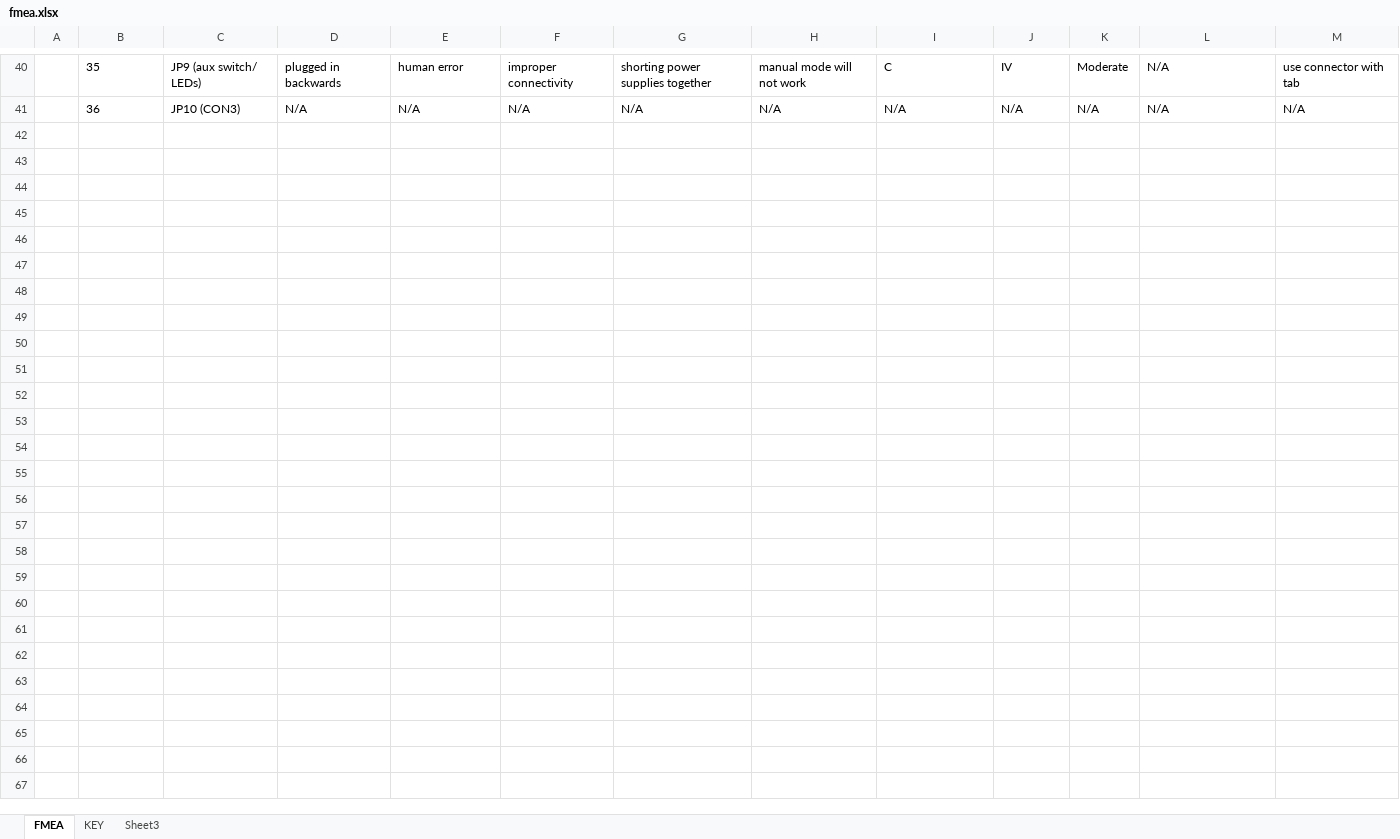
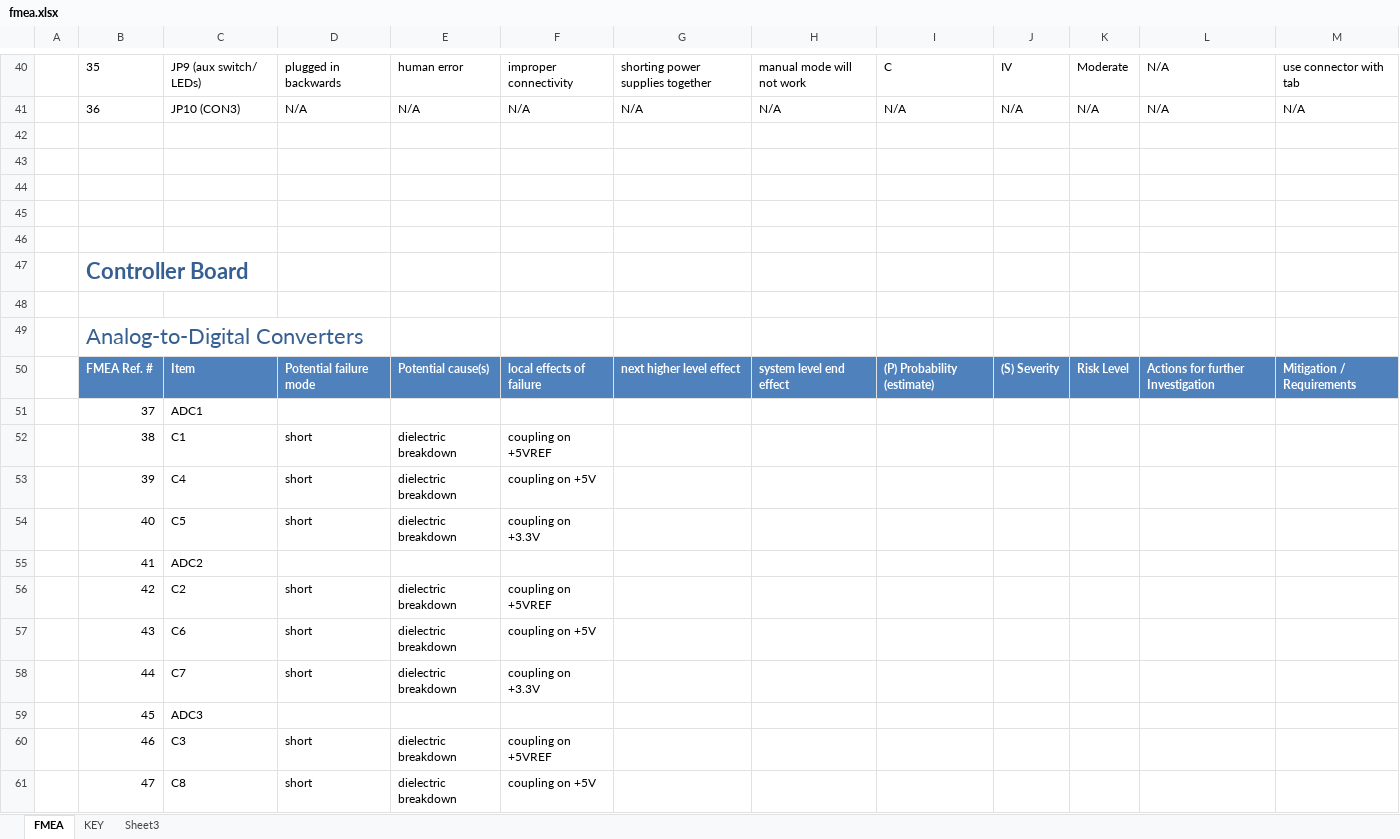
Before and after one commit to psas/rocket-tracks, an Excel workbook: Documentation/FMEA/fmea.xlsx, sheet FMEA, drawn as a sheet; only a part is shown, gaps mark what is left out; values as stored, in another font and other column widths than the file's, no borders; table styles not drawn; the diff covers the shown part only; the diff names each change by its address in the sheet, - before the commit and + after, or states it on an @@ line.

Commit message:
Work on FMEA of RTx Controller Schematic

```diff
--- a/Documentation/FMEA/fmea.xlsx (sheet FMEA)
+++ b/Documentation/FMEA/fmea.xlsx (sheet FMEA)
+row 42: (empty)
+row 43: (empty)
+row 44: (empty)
+row 45: (empty)
+row 46: (empty)
+row 47:  | Controller Board
+row 48: (empty)
+row 49:  | Analog-to-Digital Converters
+row 50:  | FMEA Ref. # | Item | Potential failure mode | Potential cause(s) | local effects of failure | next higher level effect | system level end effect | (P) Probability (estimate) | (S) Severity | Risk Level | Actions for further Investigation | Mitigation / Requirements
+row 51:  | 37 | ADC1
+row 52:  | 38 | C1 | short | dielectric breakdown | coupling on +5VREF
+row 53:  | 39 | C4 | short | dielectric breakdown | coupling on +5V
+row 54:  | 40 | C5 | short | dielectric breakdown | coupling on +3.3V
+row 55:  | 41 | ADC2
+row 56:  | 42 | C2 | short | dielectric breakdown | coupling on +5VREF
+row 57:  | 43 | C6 | short | dielectric breakdown | coupling on +5V
+row 58:  | 44 | C7 | short | dielectric breakdown | coupling on +3.3V
+row 59:  | 45 | ADC3
+row 60:  | 46 | C3 | short | dielectric breakdown | coupling on +5VREF
+row 61:  | 47 | C8 | short | dielectric breakdown | coupling on +5V
```
Also changed, not shown: 71 added rows elsewhere in this sheet, 1 other file.
